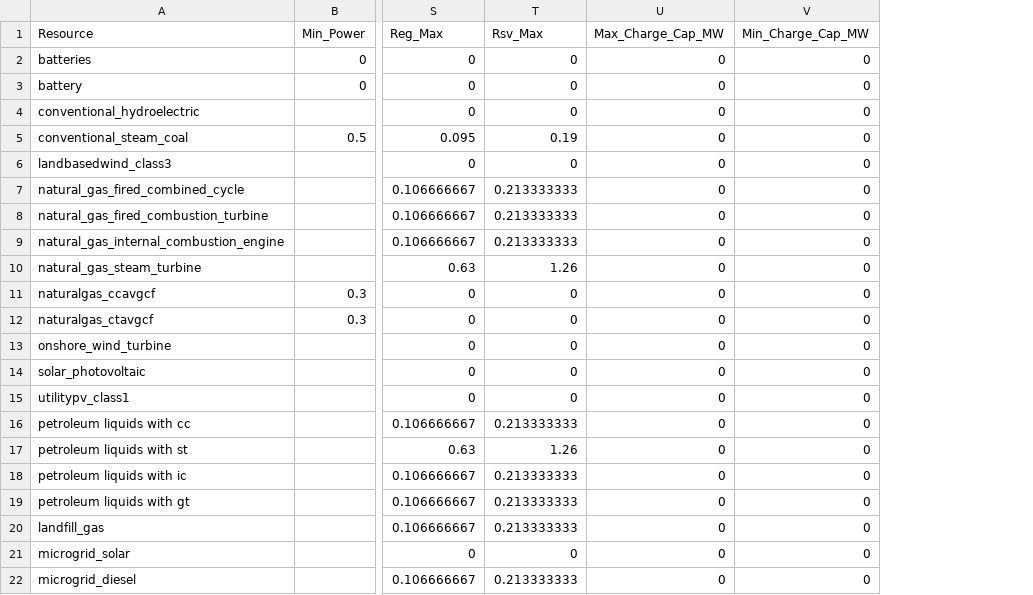
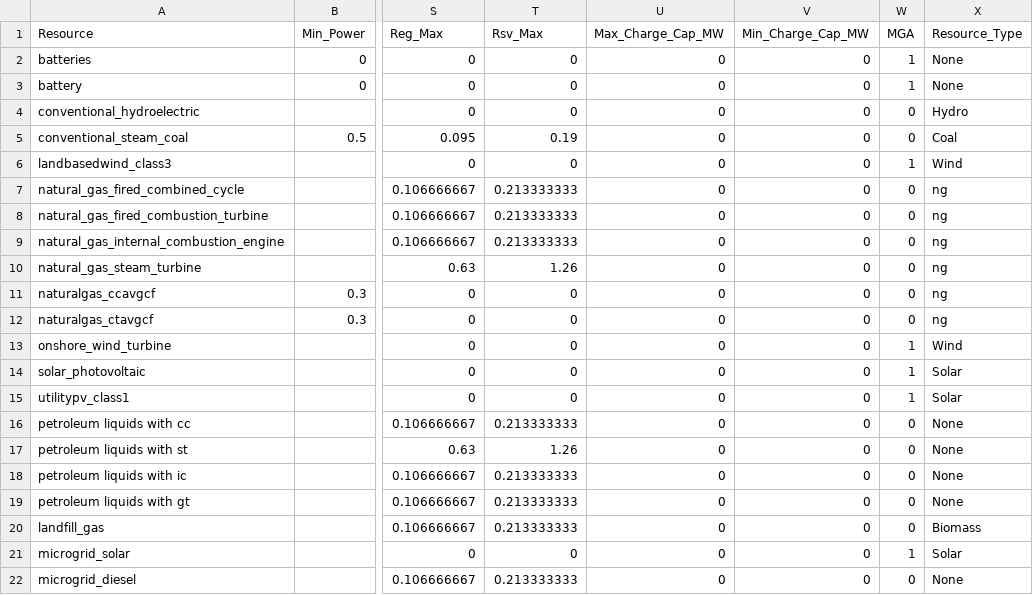
Before and after one commit to gschivley/puerto_rico_system, a CSV file: system_inputs/misc_gen_inputs.csv, drawn as a sheet; only a part is shown, gaps mark what is left out; the diff names each change by its address in the sheet, - before the commit and + after, or states it on an @@ line.

Commit message:
Add MGA and Resource_Type to setup files

```diff
--- a/system_inputs/misc_gen_inputs.csv
+++ b/system_inputs/misc_gen_inputs.csv
+column W (MGA), rows 2-22: 1 | 1 | 0 | 0 | 1 | 0 | 0 | 0 | 0 | 0 | 0 | 1 | 1 | 1 | 0 | 0 | 0 | 0 | 0 | 1 | 0
+column X (Resource_Type), rows 2-22: None | None | Hydro | Coal | Wind | ng | ng | ng | ng | ng | ng | Wind | Solar | Solar | None | None | None | None | Biomass | Solar | None
```
Also changed, not shown: 1 other file.
